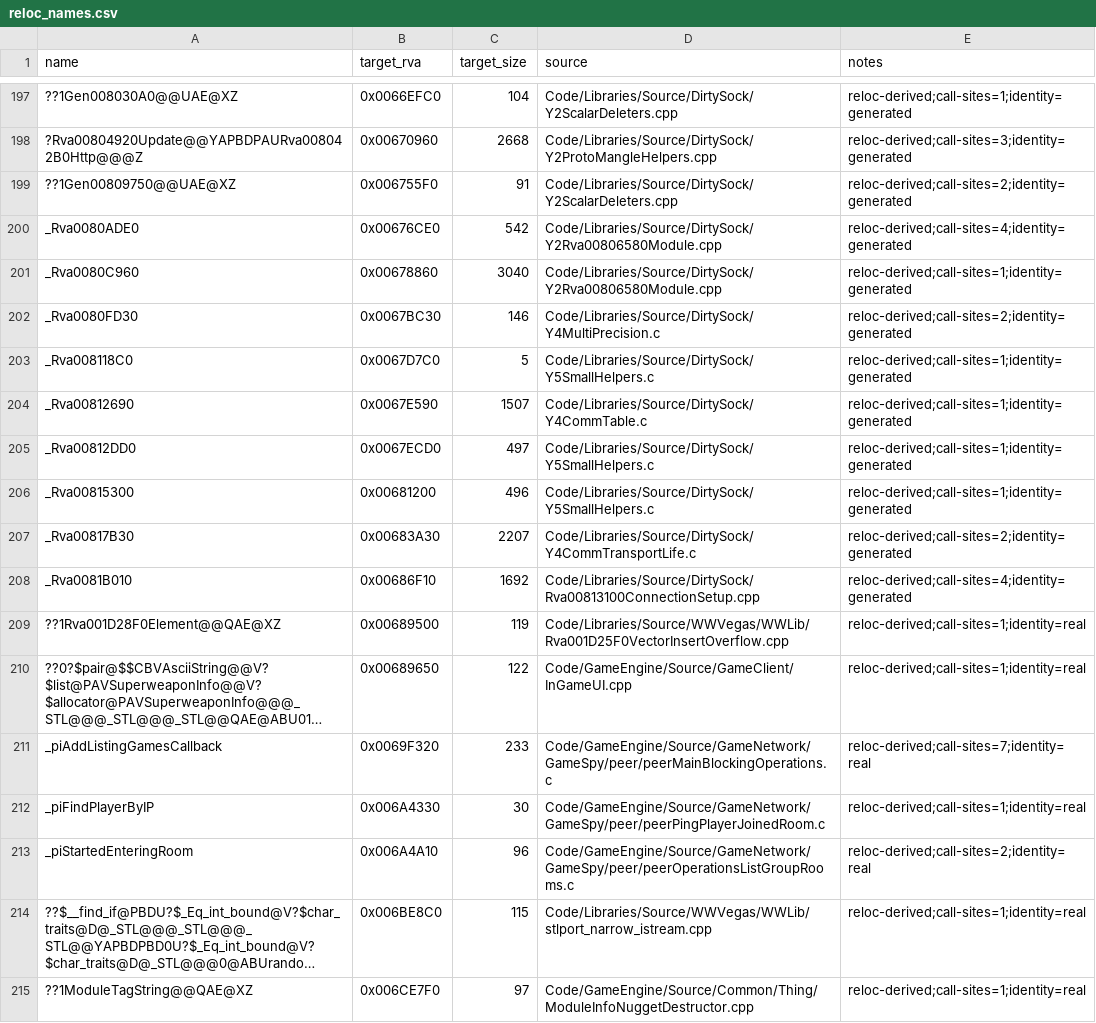
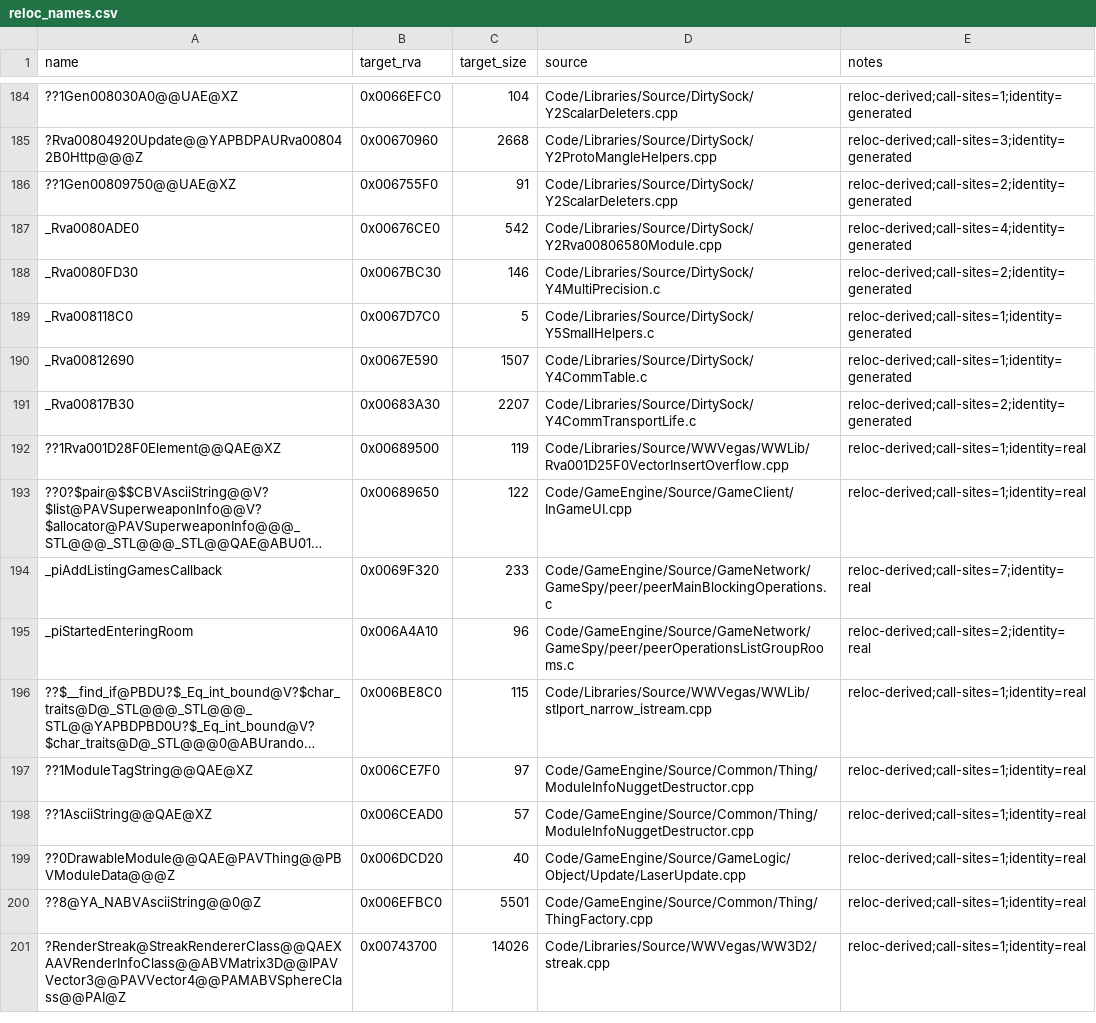
Before and after one commit to NotNBR/Open-BFME-2, a CSV file: reverse/reloc_names.csv, drawn as a sheet; only a part is shown, gaps mark what is left out; the shorter side is filled out with more unchanged rows; long unchanged cells end in …; removed rows and columns are numbered as before the commit, all else as after; the diff covers the shown part only; the diff names each change by its address in the sheet, - before the commit and + after, or states it on an @@ line.

Commit message:
Recover HRawAnimClass::Get_Orientation (0x18DD60, 440B) via BFME1 source
Bool report, Fade-channel NodeMotionStruct (36B stride) and unpooled
MotionChannel without CompressedData; blend helper is the normalized
lerp at 0x717550 where Zero Hour calls Fast_Slerp. TU-scoped shims
under reference/shims/bfmehrawanim/ keep the layout off shared headers.

Retires the 28B eight-null ??0NodeMotionStruct ctor at 0x6CB9F0 as an
ICF alias (nine-channel struct needs a nine-null ctor; no unique
placement yet, see deleted_rows.csv). Marks the TU's other 19
definitions present-unmatched for the file drain; includes the full
gate's reloc_names.csv refresh.

```diff
--- a/reverse/reloc_names.csv
+++ b/reverse/reloc_names.csv
-row 201: _Rva0080C960 | 0x00678860 | 3040 | Code/Libraries/Source/DirtySock/Y2Rva00806580Module.cpp | reloc-derived;call-sites=1;identity=generated
-row 205: _Rva00812DD0 | 0x0067ECD0 | 497 | Code/Libraries/Source/DirtySock/Y5SmallHelpers.c | reloc-derived;call-sites=1;identity=generated
-row 206: _Rva00815300 | 0x00681200 | 496 | Code/Libraries/Source/DirtySock/Y5SmallHelpers.c | reloc-derived;call-sites=1;identity=generated
-row 208: _Rva0081B010 | 0x00686F10 | 1692 | Code/Libraries/Source/DirtySock/Rva00813100ConnectionSetup.cpp | reloc-derived;call-sites=4;identity=generated
-row 212: _piFindPlayerByIP | 0x006A4330 | 30 | Code/GameEngine/Source/GameNetwork/GameSpy/peer/peerPingPlayerJoinedRoom.c | reloc-derived;call-sites=1;identity=real
```
Also changed, not shown: 1 added row, 14 removed rows and 2 edited cells elsewhere in this file, 6 other files.
